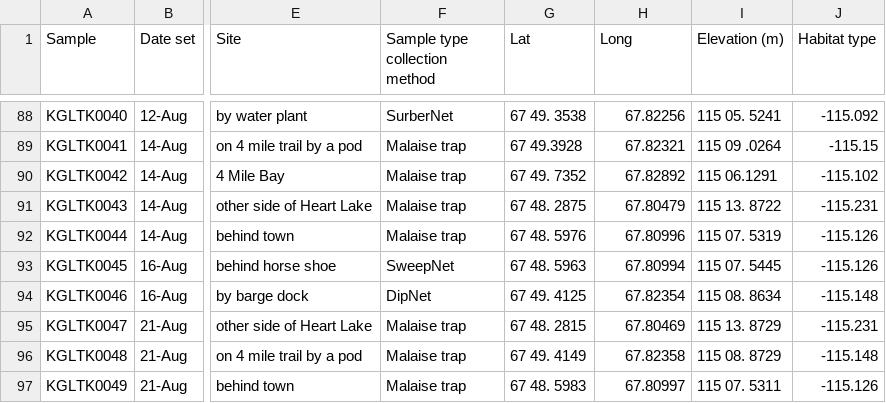
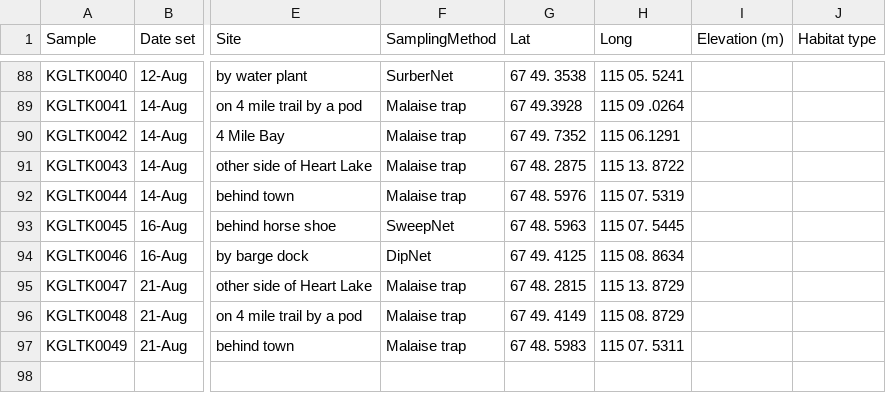
Before and after one commit to BernhardtLab/Bitinginsects-Shauna-, a CSV file: Raw_data/Metadata/KBIMP2024_Collections_Tracking.csv, drawn as a sheet; only a part is shown, gaps mark what is left out; the diff covers the shown part only; the diff names each change by its address in the sheet, - before the commit and + after, or states it on an @@ line.

```diff
--- a/Raw_data/Metadata/KBIMP2024_Collections_Tracking.csv
+++ b/Raw_data/Metadata/KBIMP2024_Collections_Tracking.csv
-F1: Sample type collection method
+F1: SamplingMethod
-H88 (Long): 67.82256
+H88 (Long): 115 05. 5241
-I88 (Elevation (m)): 115 05. 5241
+I88 (Elevation (m)): (empty)
-J88 (Habitat type): -115.092
+J88 (Habitat type): (empty)
-H89 (Long): 67.82321
+H89 (Long): 115 09 .0264
-I89 (Elevation (m)): 115 09 .0264
+I89 (Elevation (m)): (empty)
-J89 (Habitat type): -115.15
+J89 (Habitat type): (empty)
-H90 (Long): 67.82892
+H90 (Long): 115 06.1291
-I90 (Elevation (m)): 115 06.1291
+I90 (Elevation (m)): (empty)
-J90 (Habitat type): -115.102
+J90 (Habitat type): (empty)
-H91 (Long): 67.80479
+H91 (Long): 115 13. 8722
-I91 (Elevation (m)): 115 13. 8722
+I91 (Elevation (m)): (empty)
-J91 (Habitat type): -115.231
+J91 (Habitat type): (empty)
-H92 (Long): 67.80996
+H92 (Long): 115 07. 5319
-I92 (Elevation (m)): 115 07. 5319
+I92 (Elevation (m)): (empty)
-J92:J93 (Habitat type): -115.126
+J92:J93 (Habitat type): (empty)
-H93 (Long): 67.80994
+H93 (Long): 115 07. 5445
-I93 (Elevation (m)): 115 07. 5445
+I93 (Elevation (m)): (empty)
-H94 (Long): 67.82354
+H94 (Long): 115 08. 8634
-I94 (Elevation (m)): 115 08. 8634
+I94 (Elevation (m)): (empty)
-J94 (Habitat type): -115.148
+J94 (Habitat type): (empty)
-H95 (Long): 67.80469
+H95 (Long): 115 13. 8729
-I95 (Elevation (m)): 115 13. 8729
+I95 (Elevation (m)): (empty)
-J95 (Habitat type): -115.231
+J95 (Habitat type): (empty)
-H96 (Long): 67.82358
+H96 (Long): 115 08. 8729
-I96 (Elevation (m)): 115 08. 8729
+I96 (Elevation (m)): (empty)
-J96 (Habitat type): -115.148
+J96 (Habitat type): (empty)
-H97 (Long): 67.80997
+H97 (Long): 115 07. 5311
-I97 (Elevation (m)): 115 07. 5311
+I97 (Elevation (m)): (empty)
-J97 (Habitat type): -115.126
+J97 (Habitat type): (empty)
```
Also changed, not shown: 66 edited cells elsewhere in this file, Processed_data/kbimp2024_sampledata_clean.csv, 41 other files.
